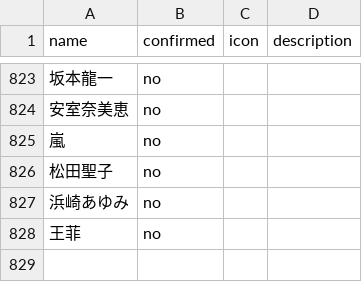
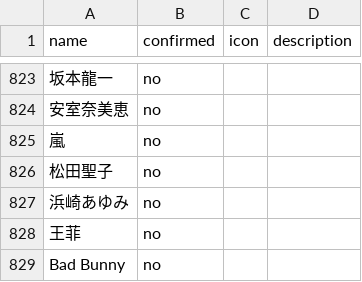
Before and after one commit to ewill22/guapa-site, a CSV file: public/data/artist-editorial.csv, drawn as a sheet; only a part is shown, gaps mark what is left out; the diff names each change by its address in the sheet, - before the commit and + after, or states it on an @@ line.

```diff
--- a/public/data/artist-editorial.csv
+++ b/public/data/artist-editorial.csv
+row 829: Bad Bunny | no
```
